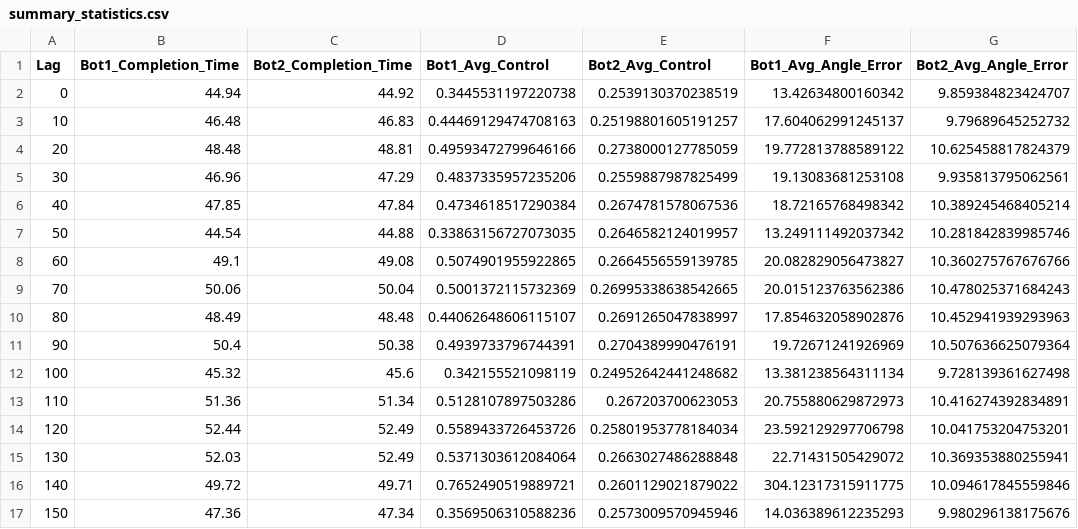
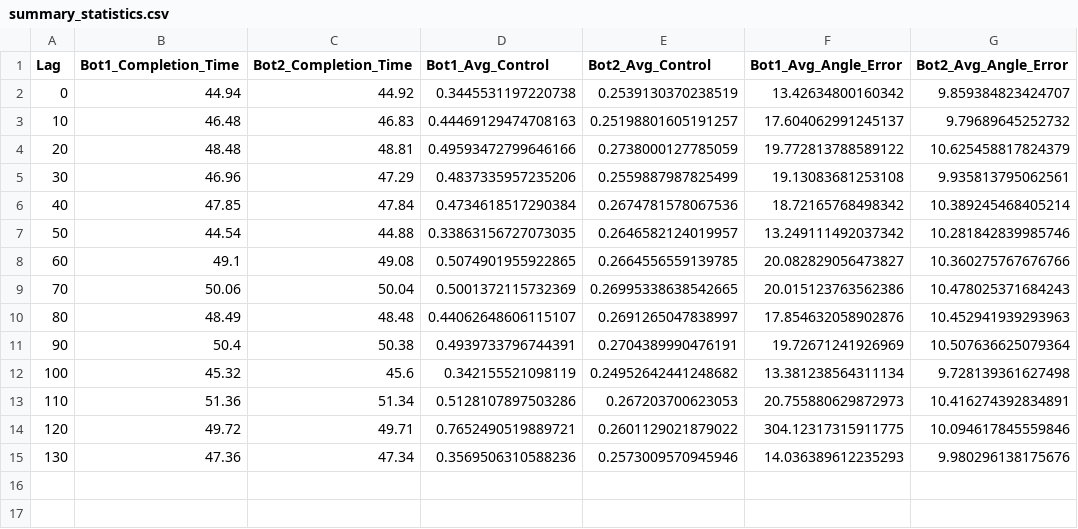
Before and after one commit to FrancescoDM6/CloudGameLatencyMQP, a CSV file: DustRacing2D-master/data analysis/bot_vs_bot/assist_1.0/Summary/summary_statistics.csv, drawn as a sheet.

Commit message:
data

```diff
--- a/DustRacing2D-master/data analysis/bot_vs_bot/assist_1.0/Summary/summary_statistics.csv
+++ b/DustRacing2D-master/data analysis/bot_vs_bot/assist_1.0/Summary/summary_statistics.csv
@@ -13,5 +13,3 @@ Lag,Bot1_Completion_Time,Bot2_Completion_Time,Bot1_Avg_Control,Bot2_Avg_Control,
 110,51.36,51.34,0.5128107897503286,0.267203700623053,20.755880629872973,10.416274392834891
-120,52.44,52.49,0.5589433726453726,0.25801953778184034,23.592129297706798,10.041753204753201
-130,52.03,52.49,0.5371303612084064,0.2663027486288848,22.71431505429072,10.369353880255941
-140,49.72,49.71,0.7652490519889721,0.2601129021879022,304.12317315911775,10.094617845559846
-150,47.36,47.34,0.3569506310588236,0.2573009570945946,14.036389612235293,9.980296138175676
+120,49.72,49.71,0.7652490519889721,0.2601129021879022,304.12317315911775,10.094617845559846
+130,47.36,47.34,0.3569506310588236,0.2573009570945946,14.036389612235293,9.980296138175676
```
Also changed, not shown: DustRacing2D-master/data analysis/lag_analysis/assist_1.0/Summary/lag_metrics.csv, DustRacing2D-master/data analysis/lag_analysis/overall/overall_lag_metrics.csv, 26 other files.
